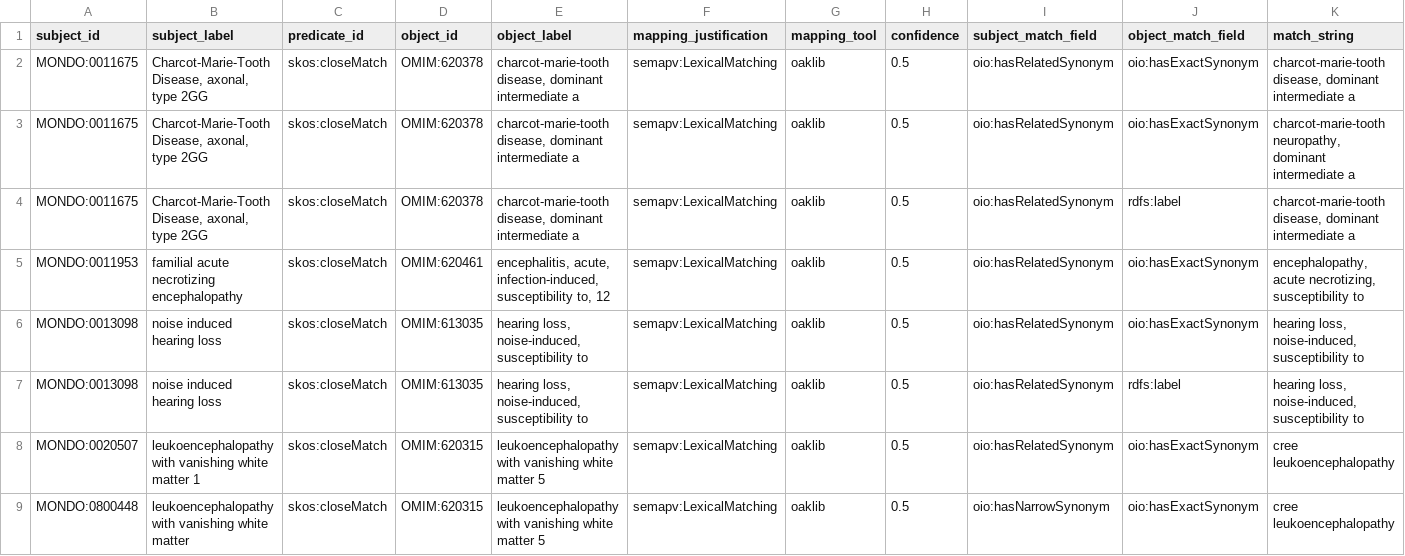
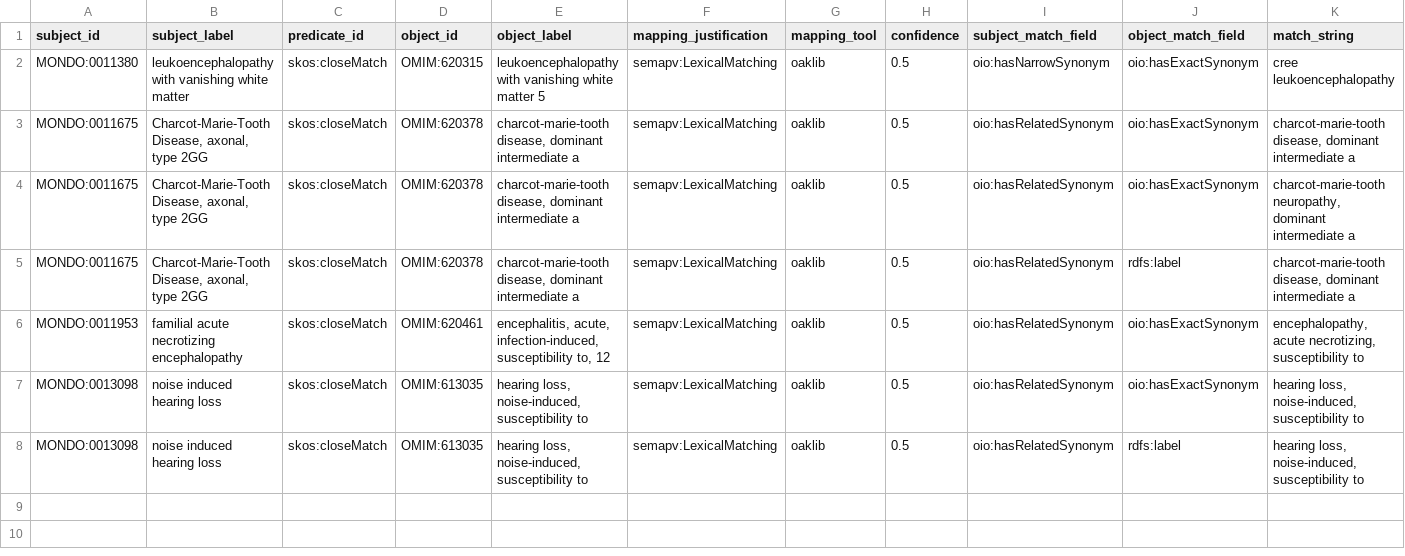
Before and after one commit to monarch-initiative/mondo-ingest, a TSV file: src/ontology/lexmatch/split-mapping-set/mondo_closematch_omim.tsv, drawn as a sheet; only a part is shown; removed rows and columns are numbered as before the commit, all else as after; rows hold the shown columns only; the diff names each change by its address in the sheet, - before the commit and + after, or states it on an @@ line.

```diff
--- a/src/ontology/lexmatch/split-mapping-set/mondo_closematch_omim.tsv
+++ b/src/ontology/lexmatch/split-mapping-set/mondo_closematch_omim.tsv
+row 2: MONDO:0011380 | leukoencephalopathy with vanishing white matter | skos:closeMatch | OMIM:620315 | leukoencephalopathy with vanishing white matter 5 | semapv:LexicalMatching | oaklib | 0.5 | oio:hasNarrowSynonym | oio:hasExactSynonym | cree leukoencephalopathy
-row 8: MONDO:0020507 | leukoencephalopathy with vanishing white matter 1 | skos:closeMatch | OMIM:620315 | leukoencephalopathy with vanishing white matter 5 | semapv:LexicalMatching | oaklib | 0.5 | oio:hasRelatedSynonym | oio:hasExactSynonym | cree leukoencephalopathy
-row 9: MONDO:0800448 | leukoencephalopathy with vanishing white matter | skos:closeMatch | OMIM:620315 | leukoencephalopathy with vanishing white matter 5 | semapv:LexicalMatching | oaklib | 0.5 | oio:hasNarrowSynonym | oio:hasExactSynonym | cree leukoencephalopathy
```
Also changed, not shown: src/ontology/lexmatch/split-mapping-set/mondo_closematch_doid.tsv, src/ontology/lexmatch/split-mapping-set/mondo_exactmatch_omim.tsv, 50 other files.
